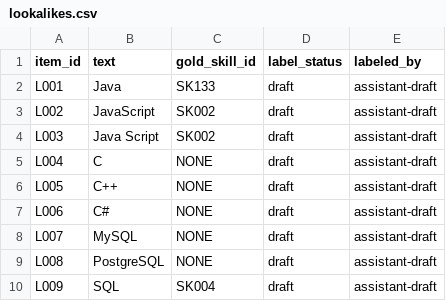
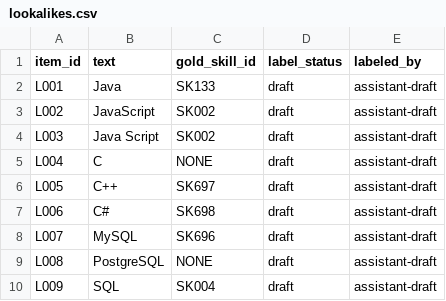
Before and after one commit to ScribeLuminous/kareerly, a CSV file: backend/evaluation/skill_resolution/lookalikes.csv, drawn as a sheet; only a part is shown.

```diff
--- a/backend/evaluation/skill_resolution/lookalikes.csv
+++ b/backend/evaluation/skill_resolution/lookalikes.csv
@@ -5,5 +5,5 @@ L003,Java Script,SK002,draft,assistant-draft
 L004,C,NONE,draft,assistant-draft
-L005,C++,NONE,draft,assistant-draft
-L006,C#,NONE,draft,assistant-draft
-L007,MySQL,NONE,draft,assistant-draft
+L005,C++,SK697,draft,assistant-draft
+L006,C#,SK698,draft,assistant-draft
+L007,MySQL,SK696,draft,assistant-draft
 L008,PostgreSQL,NONE,draft,assistant-draft
```
Also changed, not shown: backend/data/skill_aliases.csv, backend/data/skills_reference.csv, 4 other files.
